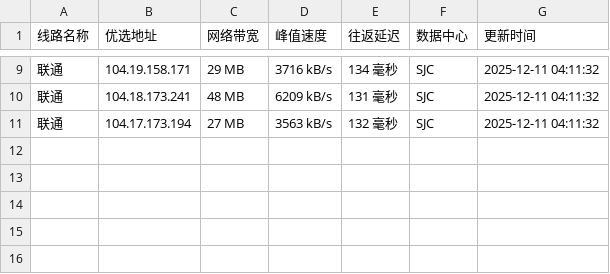
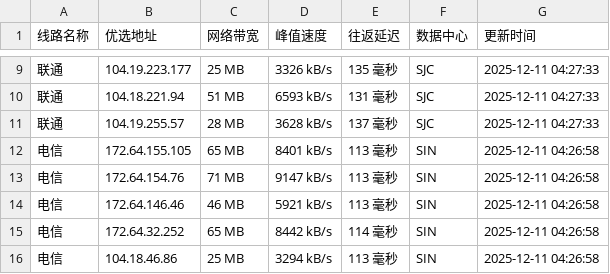
Before and after one commit to xing2kong/cfipv4db, a CSV file: cfip.csv, drawn as a sheet; only a part is shown, gaps mark what is left out; the diff covers the shown part only.

```diff
--- a/cfip.csv
+++ b/cfip.csv
@@ -9,3 +9,8 @@
-联通,104.19.158.171,29 MB,3716 kB/s,134 毫秒,SJC,2025-12-11 04:11:32
-联通,104.18.173.241,48 MB,6209 kB/s,131 毫秒,SJC,2025-12-11 04:11:32
-联通,104.17.173.194,27 MB,3563 kB/s,132 毫秒,SJC,2025-12-11 04:11:32
+联通,104.19.223.177,25 MB,3326 kB/s,135 毫秒,SJC,2025-12-11 04:27:33
+联通,104.18.221.94,51 MB,6593 kB/s,131 毫秒,SJC,2025-12-11 04:27:33
+联通,104.19.255.57,28 MB,3628 kB/s,137 毫秒,SJC,2025-12-11 04:27:33
+电信,172.64.155.105,65 MB,8401 kB/s,113 毫秒,SIN,2025-12-11 04:26:58
+电信,172.64.154.76,71 MB,9147 kB/s,113 毫秒,SIN,2025-12-11 04:26:58
+电信,172.64.146.46,46 MB,5921 kB/s,113 毫秒,SIN,2025-12-11 04:26:58
+电信,172.64.32.252,65 MB,8442 kB/s,114 毫秒,SIN,2025-12-11 04:26:58
+电信,104.18.46.86,25 MB,3294 kB/s,113 毫秒,SIN,2025-12-11 04:26:58
```
Also changed, not shown: 1 added row, 1 removed row and 29 edited cells elsewhere in this file, 1 other file.
